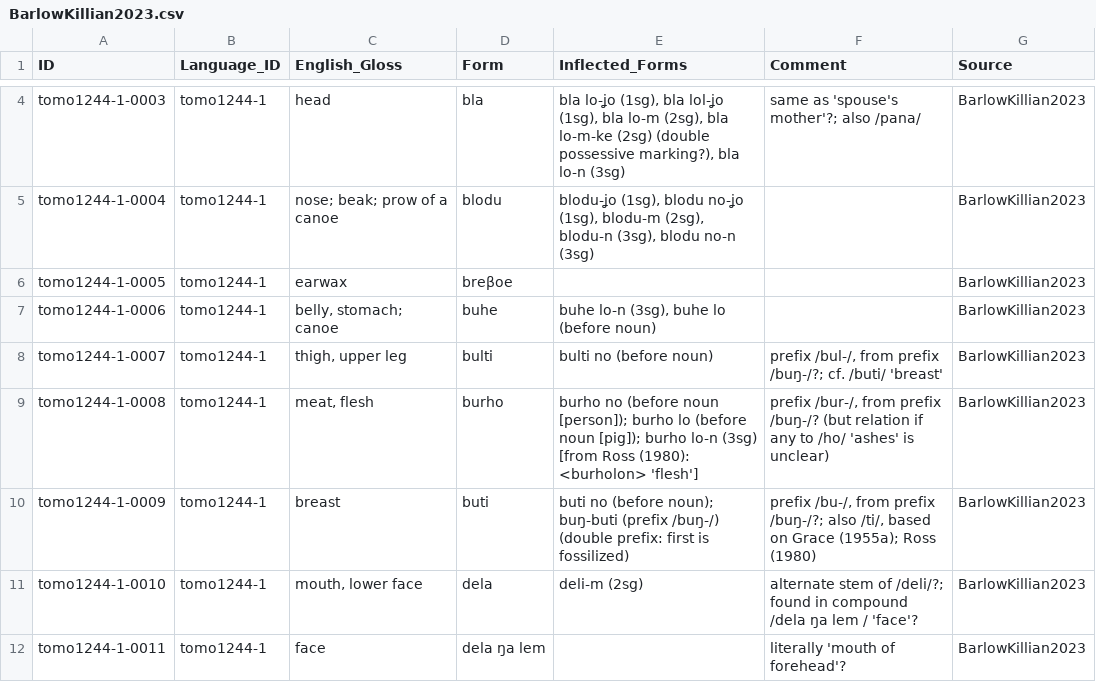
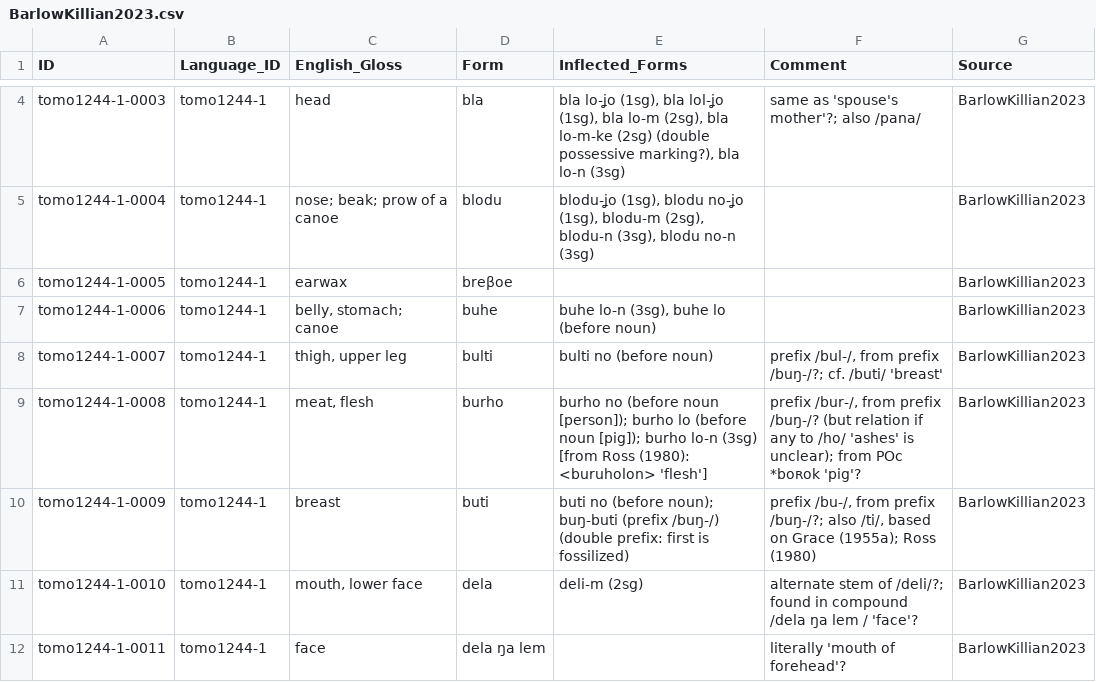
Before and after one commit to barlowrussell/tomoip, a CSV file: raw/BarlowKillian2023.csv, drawn as a sheet; only a part is shown, gaps mark what is left out; the diff covers the shown part only.

```diff
--- a/raw/BarlowKillian2023.csv
+++ b/raw/BarlowKillian2023.csv
@@ -8,3 +8,3 @@ tomo1244-1-0006,tomo1244-1,"belly, stomach; canoe",buhe,"buhe lo-n (3sg), buhe l
 tomo1244-1-0007,tomo1244-1,"thigh, upper leg",bulti,bulti no (before noun),"prefix /bul-/, from prefix /buŋ-/?; cf. /buti/ 'breast'",BarlowKillian2023
-tomo1244-1-0008,tomo1244-1,"meat, flesh",burho,burho no (before noun [person]); burho lo (before noun [pig]); burho lo-n (3sg) [from Ross (1980): <burholon> 'flesh'],"prefix /bur-/, from prefix /buŋ-/? (but relation if any to /ho/ 'ashes' is unclear)",BarlowKillian2023
+tomo1244-1-0008,tomo1244-1,"meat, flesh",burho,burho no (before noun [person]); burho lo (before noun [pig]); burho lo-n (3sg) [from Ross (1980): <buruholon> 'flesh'],"prefix /bur-/, from prefix /buŋ-/? (but relation if any to /ho/ 'ashes' is unclear); from POc *boʀok 'pig'?",BarlowKillian2023
 tomo1244-1-0009,tomo1244-1,breast,buti,buti no (before noun); buŋ-buti (prefix /buŋ-/) (double prefix: first is fossilized),"prefix /bu-/, from prefix /buŋ-/?; also /ti/, based on Grace (1955a); Ross (1980)",BarlowKillian2023
```
Also changed, not shown: 17 edited cells elsewhere in this file, raw/Parkinson1907.csv, raw/Rath1980.csv, 2 other files.
